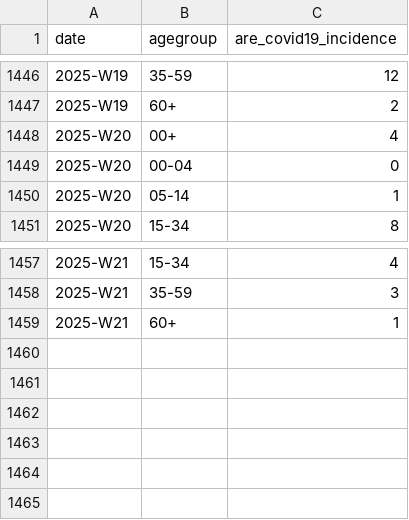
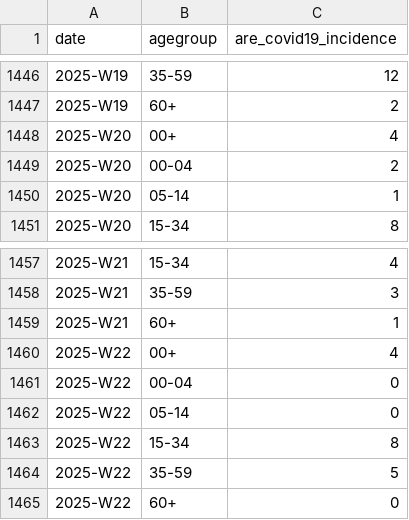
Before and after one commit to robert-koch-institut/COVID-ARE-Konsultationsinzidenz, a CSV file: COVID-ARE-Konsultationsinzidenz.csv, drawn as a sheet; only a part is shown, gaps mark what is left out.

```diff
--- a/COVID-ARE-Konsultationsinzidenz.csv
+++ b/COVID-ARE-Konsultationsinzidenz.csv
@@ -1448,3 +1448,3 @@ date,agegroup,are_covid19_incidence
 2025-W20,00+,4
-2025-W20,00-04,0
+2025-W20,00-04,2
 2025-W20,05-14,1
@@ -1459 +1459,7 @@ date,agegroup,are_covid19_incidence
 2025-W21,60+,1
+2025-W22,00+,4
+2025-W22,00-04,0
+2025-W22,05-14,0
+2025-W22,15-34,8
+2025-W22,35-59,5
+2025-W22,60+,0
```
Also changed, not shown: 7 other files.
